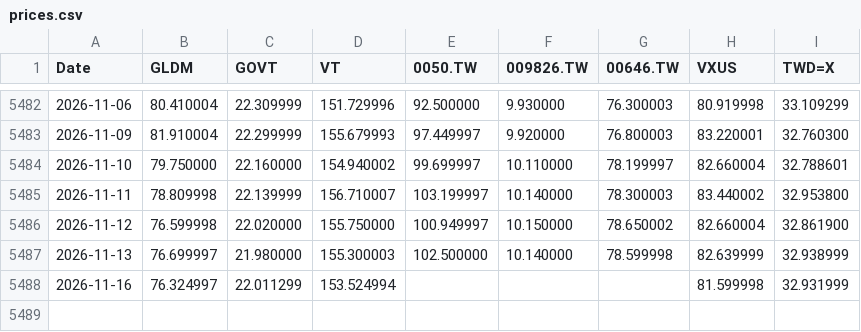
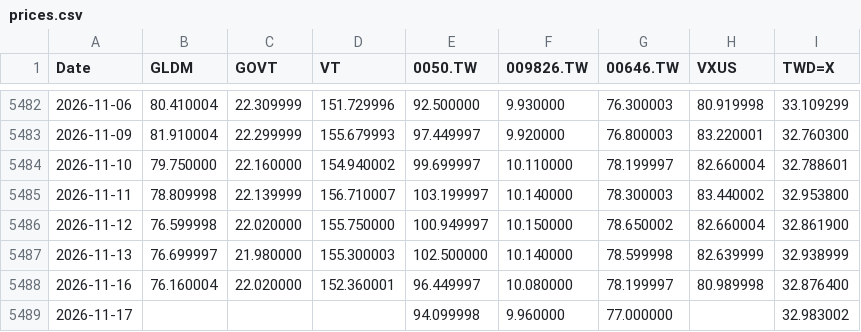
Before and after one commit to Nowar/sspp-try, a CSV file: data/prices.csv, drawn as a sheet; only a part is shown, gaps mark what is left out.

```diff
--- a/data/prices.csv
+++ b/data/prices.csv
@@ -5487,2 +5487,3 @@ Date,GLDM,GOVT,VT,0050.TW,009826.TW,00646.TW,VXUS,TWD=X
 2026-11-13,76.699997,21.980000,155.300003,102.500000,10.140000,78.599998,82.639999,32.938999
-2026-11-16,76.324997,22.011299,153.524994,,,,81.599998,32.931999
+2026-11-16,76.160004,22.020000,152.360001,96.449997,10.080000,78.199997,80.989998,32.876400
+2026-11-17,,,,94.099998,9.960000,77.000000,,32.983002
```
Also changed, not shown: data/vt_raw.csv, 1 other file.
